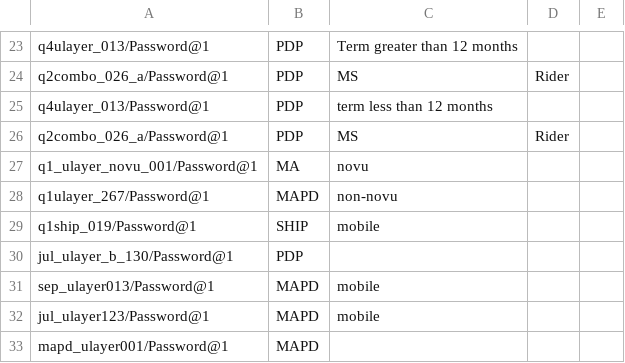
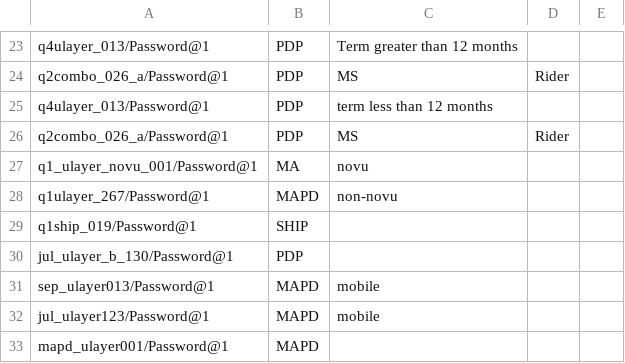
Before and after one commit to swati13oct/MnR, a CSV file: cukesatdd/src/main/resources/database/AMP-Member-Type.csv, drawn as a sheet; only a part is shown, gaps mark what is left out.

```diff
--- a/cukesatdd/src/main/resources/database/AMP-Member-Type.csv
+++ b/cukesatdd/src/main/resources/database/AMP-Member-Type.csv
@@ -28,3 +28,3 @@ q1_ulayer_novu_001/Password@1,MA,novu,,
 q1ulayer_267/Password@1,MAPD,non-novu,,
-q1ship_019/Password@1,SHIP,mobile,,
+q1ship_019/Password@1,SHIP,,,
 jul_ulayer_b_130/Password@1,PDP,,,
```
Also changed, not shown: 9 other files.
